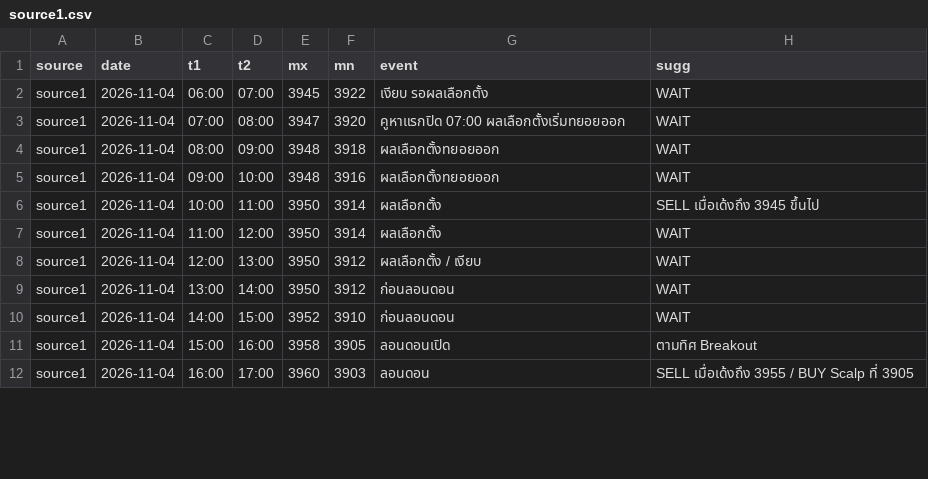
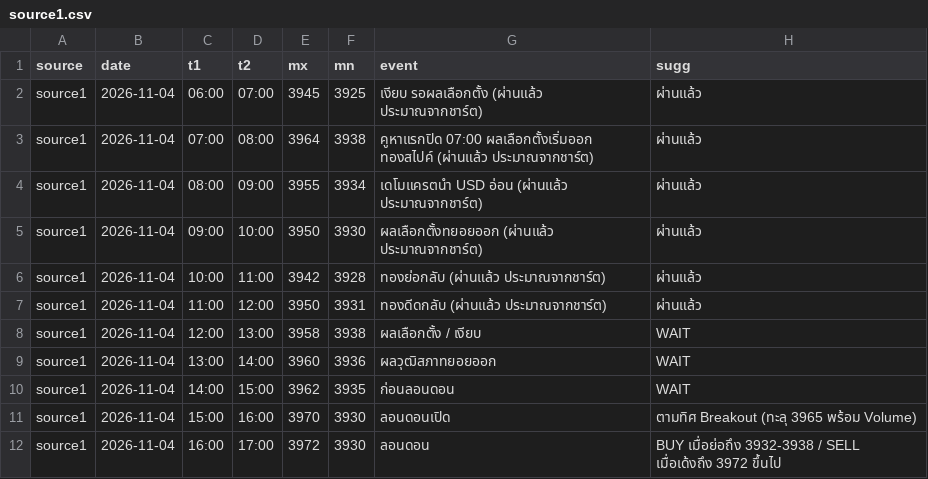
Before and after one commit to seksanta/chart, a CSV file: source1.csv, drawn as a sheet; only a part is shown; the diff covers the shown part only.

```diff
--- a/source1.csv
+++ b/source1.csv
@@ -1,12 +1,12 @@
 source,date,t1,t2,mx,mn,event,sugg
-source1,2026-11-04,06:00,07:00,3945,3922,เงียบ รอผลเลือกตั้ง,WAIT
-source1,2026-11-04,07:00,08:00,3947,3920,คูหาแรกปิด 07:00 ผลเลือกตั้งเริ่มทยอยออก,WAIT
-source1,2026-11-04,08:00,09:00,3948,3918,ผลเลือกตั้งทยอยออก,WAIT
-source1,2026-11-04,09:00,10:00,3948,3916,ผลเลือกตั้งทยอยออก,WAIT
-source1,2026-11-04,10:00,11:00,3950,3914,ผลเลือกตั้ง,SELL เมื่อเด้งถึง 3945 ขึ้นไป
-source1,2026-11-04,11:00,12:00,3950,3914,ผลเลือกตั้ง,WAIT
-source1,2026-11-04,12:00,13:00,3950,3912,ผลเลือกตั้ง / เงียบ,WAIT
-source1,2026-11-04,13:00,14:00,3950,3912,ก่อนลอนดอน,WAIT
-source1,2026-11-04,14:00,15:00,3952,3910,ก่อนลอนดอน,WAIT
-source1,2026-11-04,15:00,16:00,3958,3905,ลอนดอนเปิด,ตามทิศ Breakout
-source1,2026-11-04,16:00,17:00,3960,3903,ลอนดอน,SELL เมื่อเด้งถึง 3955 / BUY Scalp ที่ 3905
+source1,2026-11-04,06:00,07:00,3945,3925,เงียบ รอผลเลือกตั้ง (ผ่านแล้ว ประมาณจากชาร์ต),ผ่านแล้ว
+source1,2026-11-04,07:00,08:00,3964,3938,คูหาแรกปิด 07:00 ผลเลือกตั้งเริ่มออก ทองสไปค์ (ผ่านแล้ว ประมาณจากชาร์ต),ผ่านแล้ว
+source1,2026-11-04,08:00,09:00,3955,3934,เดโมแครตนำ USD อ่อน (ผ่านแล้ว ประมาณจากชาร์ต),ผ่านแล้ว
+source1,2026-11-04,09:00,10:00,3950,3930,ผลเลือกตั้งทยอยออก (ผ่านแล้ว ประมาณจากชาร์ต),ผ่านแล้ว
+source1,2026-11-04,10:00,11:00,3942,3928,ทองย่อกลับ (ผ่านแล้ว ประมาณจากชาร์ต),ผ่านแล้ว
+source1,2026-11-04,11:00,12:00,3950,3931,ทองดีดกลับ (ผ่านแล้ว ประมาณจากชาร์ต),ผ่านแล้ว
+source1,2026-11-04,12:00,13:00,3958,3938,ผลเลือกตั้ง / เงียบ,WAIT
+source1,2026-11-04,13:00,14:00,3960,3936,ผลวุฒิสภาทยอยออก,WAIT
+source1,2026-11-04,14:00,15:00,3962,3935,ก่อนลอนดอน,WAIT
+source1,2026-11-04,15:00,16:00,3970,3930,ลอนดอนเปิด,ตามทิศ Breakout (ทะลุ 3965 พร้อม Volume)
+source1,2026-11-04,16:00,17:00,3972,3930,ลอนดอน,BUY เมื่อย่อถึง 3932-3938 / SELL เมื่อเด้งถึง 3972 ขึ้นไป
```
Also changed, not shown: 26 edited cells elsewhere in this file, XAUUSDM30.csv, source2.csv, 4 other files.
